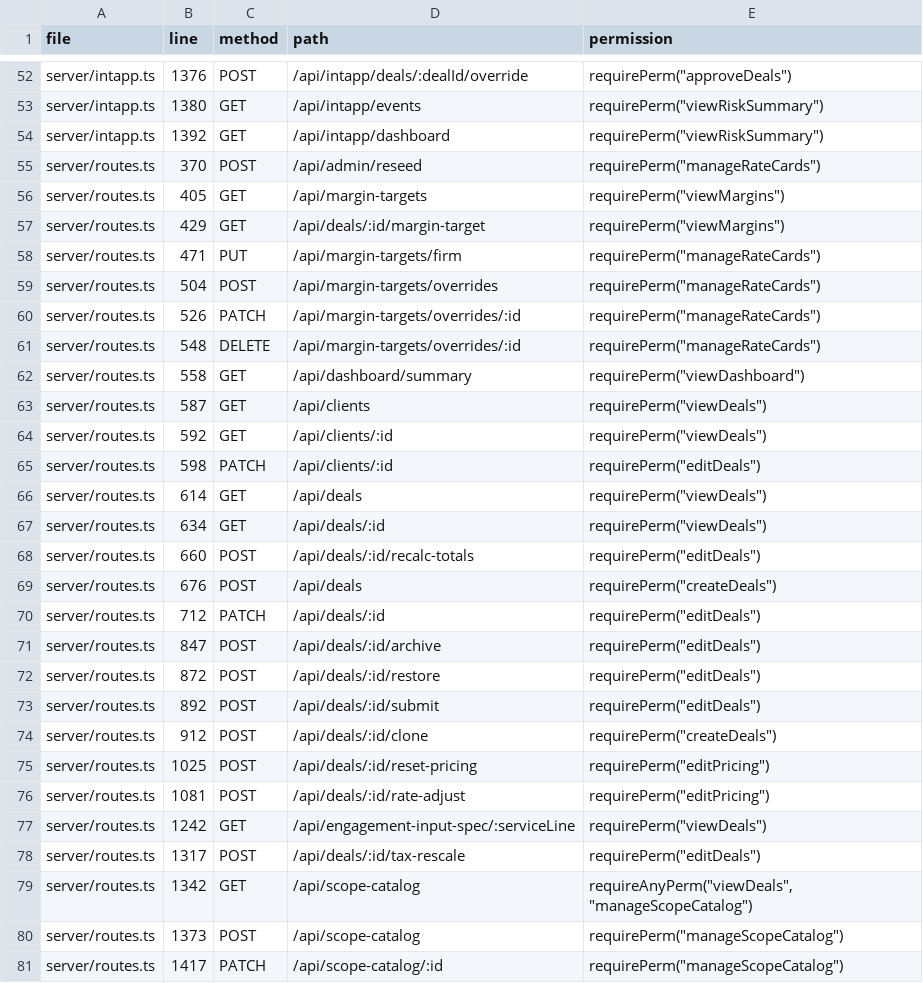
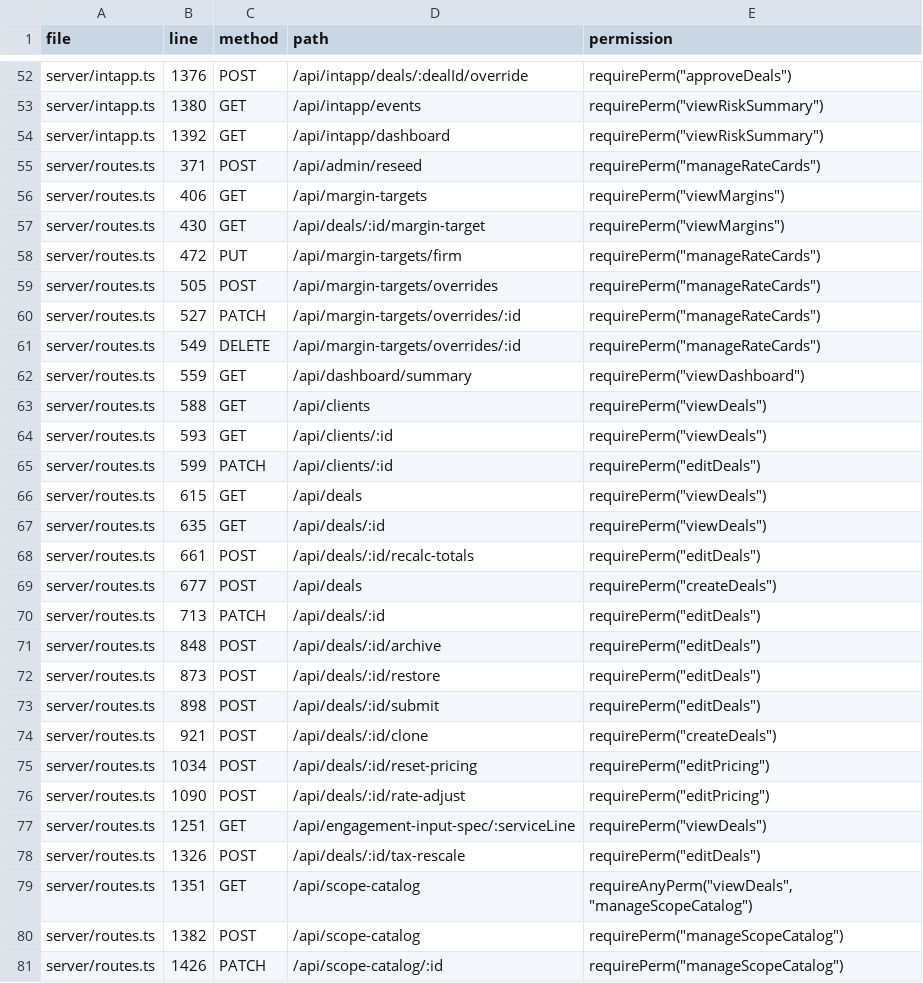
Before and after one commit to dhan99/NextGenPricing2, a CSV file: docs/audit/api_inventory.csv, drawn as a sheet; only a part is shown, gaps mark what is left out; the diff covers the shown part only.

```diff
--- a/docs/audit/api_inventory.csv
+++ b/docs/audit/api_inventory.csv
@@ -54,28 +54,28 @@ server/intapp.ts,1380,GET,/api/intapp/events,"requirePerm(""viewRiskSummary"")"
 server/intapp.ts,1392,GET,/api/intapp/dashboard,"requirePerm(""viewRiskSummary"")"
-server/routes.ts,370,POST,/api/admin/reseed,"requirePerm(""manageRateCards"")"
-server/routes.ts,405,GET,/api/margin-targets,"requirePerm(""viewMargins"")"
-server/routes.ts,429,GET,/api/deals/:id/margin-target,"requirePerm(""viewMargins"")"
-server/routes.ts,471,PUT,/api/margin-targets/firm,"requirePerm(""manageRateCards"")"
-server/routes.ts,504,POST,/api/margin-targets/overrides,"requirePerm(""manageRateCards"")"
-server/routes.ts,526,PATCH,/api/margin-targets/overrides/:id,"requirePerm(""manageRateCards"")"
-server/routes.ts,548,DELETE,/api/margin-targets/overrides/:id,"requirePerm(""manageRateCards"")"
-server/routes.ts,558,GET,/api/dashboard/summary,"requirePerm(""viewDashboard"")"
-server/routes.ts,587,GET,/api/clients,"requirePerm(""viewDeals"")"
-server/routes.ts,592,GET,/api/clients/:id,"requirePerm(""viewDeals"")"
-server/routes.ts,598,PATCH,/api/clients/:id,"requirePerm(""editDeals"")"
-server/routes.ts,614,GET,/api/deals,"requirePerm(""viewDeals"")"
-server/routes.ts,634,GET,/api/deals/:id,"requirePerm(""viewDeals"")"
-server/routes.ts,660,POST,/api/deals/:id/recalc-totals,"requirePerm(""editDeals"")"
-server/routes.ts,676,POST,/api/deals,"requirePerm(""createDeals"")"
-server/routes.ts,712,PATCH,/api/deals/:id,"requirePerm(""editDeals"")"
-server/routes.ts,847,POST,/api/deals/:id/archive,"requirePerm(""editDeals"")"
-server/routes.ts,872,POST,/api/deals/:id/restore,"requirePerm(""editDeals"")"
-server/routes.ts,892,POST,/api/deals/:id/submit,"requirePerm(""editDeals"")"
-server/routes.ts,912,POST,/api/deals/:id/clone,"requirePerm(""createDeals"")"
-server/routes.ts,1025,POST,/api/deals/:id/reset-pricing,"requirePerm(""editPricing"")"
-server/routes.ts,1081,POST,/api/deals/:id/rate-adjust,"requirePerm(""editPricing"")"
-server/routes.ts,1242,GET,/api/engagement-input-spec/:serviceLine,"requirePerm(""viewDeals"")"
-server/routes.ts,1317,POST,/api/deals/:id/tax-rescale,"requirePerm(""editDeals"")"
-server/routes.ts,1342,GET,/api/scope-catalog,"requireAnyPerm(""viewDeals"", ""manageScopeCatalog"")"
-server/routes.ts,1373,POST,/api/scope-catalog,"requirePerm(""manageScopeCatalog"")"
-server/routes.ts,1417,PATCH,/api/scope-catalog/:id,"requirePerm(""manageScopeCatalog"")"
+server/routes.ts,371,POST,/api/admin/reseed,"requirePerm(""manageRateCards"")"
+server/routes.ts,406,GET,/api/margin-targets,"requirePerm(""viewMargins"")"
+server/routes.ts,430,GET,/api/deals/:id/margin-target,"requirePerm(""viewMargins"")"
+server/routes.ts,472,PUT,/api/margin-targets/firm,"requirePerm(""manageRateCards"")"
+server/routes.ts,505,POST,/api/margin-targets/overrides,"requirePerm(""manageRateCards"")"
+server/routes.ts,527,PATCH,/api/margin-targets/overrides/:id,"requirePerm(""manageRateCards"")"
+server/routes.ts,549,DELETE,/api/margin-targets/overrides/:id,"requirePerm(""manageRateCards"")"
+server/routes.ts,559,GET,/api/dashboard/summary,"requirePerm(""viewDashboard"")"
+server/routes.ts,588,GET,/api/clients,"requirePerm(""viewDeals"")"
+server/routes.ts,593,GET,/api/clients/:id,"requirePerm(""viewDeals"")"
+server/routes.ts,599,PATCH,/api/clients/:id,"requirePerm(""editDeals"")"
+server/routes.ts,615,GET,/api/deals,"requirePerm(""viewDeals"")"
+server/routes.ts,635,GET,/api/deals/:id,"requirePerm(""viewDeals"")"
+server/routes.ts,661,POST,/api/deals/:id/recalc-totals,"requirePerm(""editDeals"")"
+server/routes.ts,677,POST,/api/deals,"requirePerm(""createDeals"")"
+server/routes.ts,713,PATCH,/api/deals/:id,"requirePerm(""editDeals"")"
+server/routes.ts,848,POST,/api/deals/:id/archive,"requirePerm(""editDeals"")"
+server/routes.ts,873,POST,/api/deals/:id/restore,"requirePerm(""editDeals"")"
+server/routes.ts,898,POST,/api/deals/:id/submit,"requirePerm(""editDeals"")"
+server/routes.ts,921,POST,/api/deals/:id/clone,"requirePerm(""createDeals"")"
+server/routes.ts,1034,POST,/api/deals/:id/reset-pricing,"requirePerm(""editPricing"")"
+server/routes.ts,1090,POST,/api/deals/:id/rate-adjust,"requirePerm(""editPricing"")"
+server/routes.ts,1251,GET,/api/engagement-input-spec/:serviceLine,"requirePerm(""viewDeals"")"
+server/routes.ts,1326,POST,/api/deals/:id/tax-rescale,"requirePerm(""editDeals"")"
+server/routes.ts,1351,GET,/api/scope-catalog,"requireAnyPerm(""viewDeals"", ""manageScopeCatalog"")"
+server/routes.ts,1382,POST,/api/scope-catalog,"requirePerm(""manageScopeCatalog"")"
+server/routes.ts,1426,PATCH,/api/scope-catalog/:id,"requirePerm(""manageScopeCatalog"")"
```
Also changed, not shown: 69 edited cells elsewhere in this file, 8 other files.
